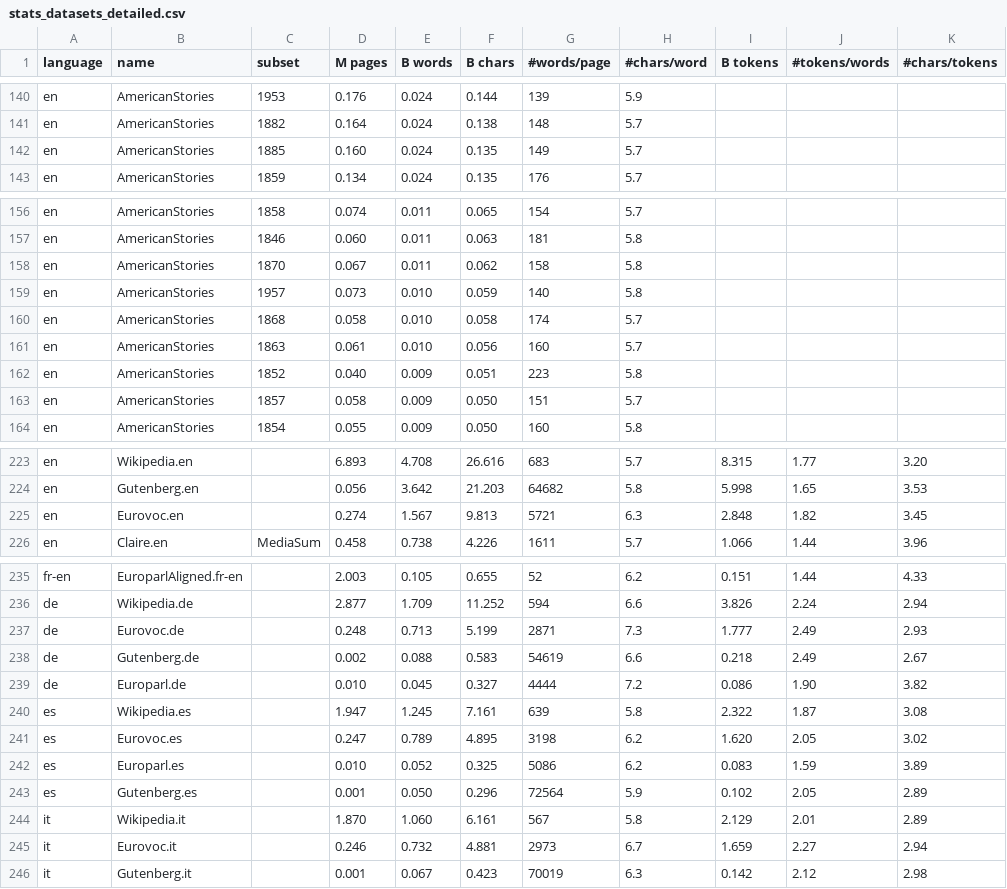
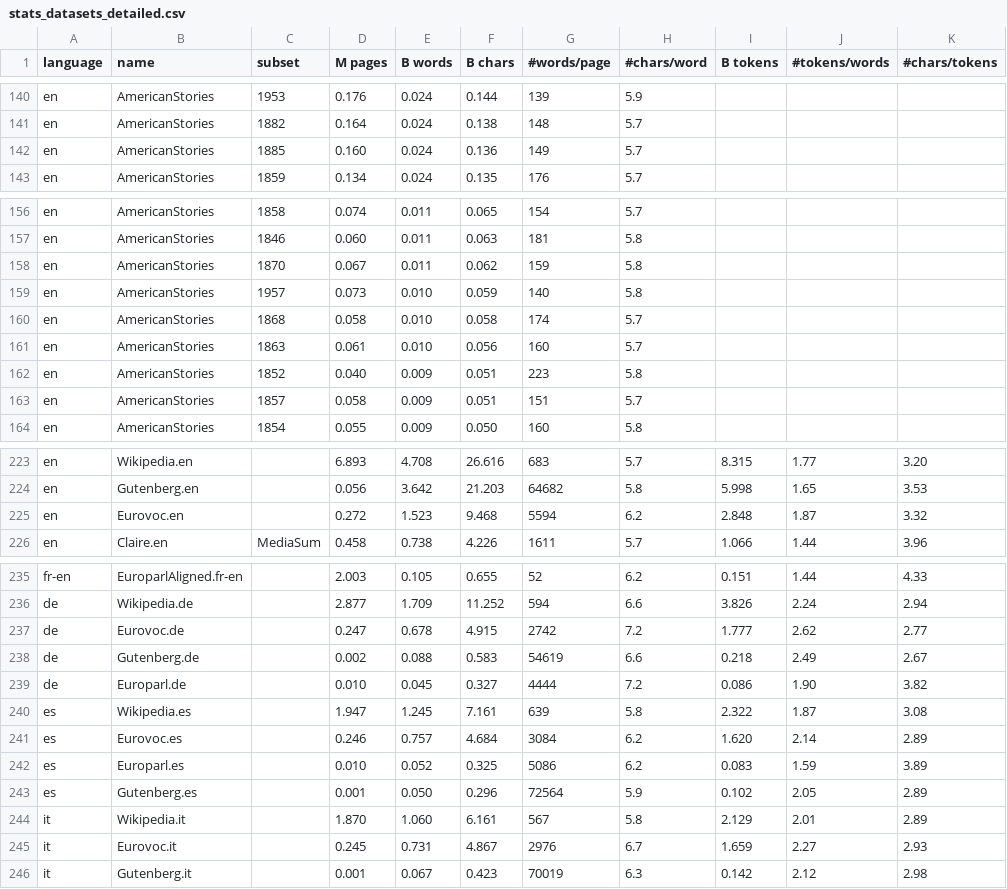
Before and after one commit to OpenLLM-France/Lucie-Training, a CSV file: assets/stats_datasets_detailed.csv, drawn as a sheet; only a part is shown, gaps mark what is left out; the diff covers the shown part only.

```diff
--- a/assets/stats_datasets_detailed.csv
+++ b/assets/stats_datasets_detailed.csv
@@ -141,3 +141,3 @@ en       ,AmericanStories      ,1953         ,   0.176,   0.024,   0.144,
 en       ,AmericanStories      ,1882         ,   0.164,   0.024,   0.138,        148,        5.7,         ,            ,
-en       ,AmericanStories      ,1885         ,   0.160,   0.024,   0.135,        149,        5.7,         ,            ,
+en       ,AmericanStories      ,1885         ,   0.160,   0.024,   0.136,        149,        5.7,         ,            ,
 en       ,AmericanStories      ,1859         ,   0.134,   0.024,   0.135,        176,        5.7,         ,            ,
@@ -157,3 +157,3 @@ en       ,AmericanStories      ,1858         ,   0.074,   0.011,   0.065,
 en       ,AmericanStories      ,1846         ,   0.060,   0.011,   0.063,        181,        5.8,         ,            ,
-en       ,AmericanStories      ,1870         ,   0.067,   0.011,   0.062,        158,        5.8,         ,            ,
+en       ,AmericanStories      ,1870         ,   0.067,   0.011,   0.062,        159,        5.8,         ,            ,
 en       ,AmericanStories      ,1957         ,   0.073,   0.010,   0.059,        140,        5.8,         ,            ,
@@ -162,3 +162,3 @@ en       ,AmericanStories      ,1863         ,   0.061,   0.010,   0.056,
 en       ,AmericanStories      ,1852         ,   0.040,   0.009,   0.051,        223,        5.8,         ,            ,
-en       ,AmericanStories      ,1857         ,   0.058,   0.009,   0.050,        151,        5.7,         ,            ,
+en       ,AmericanStories      ,1857         ,   0.058,   0.009,   0.051,        151,        5.7,         ,            ,
 en       ,AmericanStories      ,1854         ,   0.055,   0.009,   0.050,        160,        5.8,         ,            ,
@@ -224,3 +224,3 @@ en       ,Wikipedia.en         ,             ,   6.893,   4.708,  26.616,
 en       ,Gutenberg.en         ,             ,   0.056,   3.642,  21.203,      64682,        5.8,    5.998,        1.65,        3.53
-en       ,Eurovoc.en           ,             ,   0.274,   1.567,   9.813,       5721,        6.3,    2.848,        1.82,        3.45
+en       ,Eurovoc.en           ,             ,   0.272,   1.523,   9.468,       5594,        6.2,    2.848,        1.87,        3.32
 en       ,Claire.en            ,MediaSum     ,   0.458,   0.738,   4.226,       1611,        5.7,    1.066,        1.44,        3.96
@@ -236,3 +236,3 @@ fr-en    ,EuroparlAligned.fr-en,             ,   2.003,   0.105,   0.655,
 de       ,Wikipedia.de         ,             ,   2.877,   1.709,  11.252,        594,        6.6,    3.826,        2.24,        2.94
-de       ,Eurovoc.de           ,             ,   0.248,   0.713,   5.199,       2871,        7.3,    1.777,        2.49,        2.93
+de       ,Eurovoc.de           ,             ,   0.247,   0.678,   4.915,       2742,        7.2,    1.777,        2.62,        2.77
 de       ,Gutenberg.de         ,             ,   0.002,   0.088,   0.583,      54619,        6.6,    0.218,        2.49,        2.67
@@ -240,3 +240,3 @@ de       ,Europarl.de          ,             ,   0.010,   0.045,   0.327,
 es       ,Wikipedia.es         ,             ,   1.947,   1.245,   7.161,        639,        5.8,    2.322,        1.87,        3.08
-es       ,Eurovoc.es           ,             ,   0.247,   0.789,   4.895,       3198,        6.2,    1.620,        2.05,        3.02
+es       ,Eurovoc.es           ,             ,   0.246,   0.757,   4.684,       3084,        6.2,    1.620,        2.14,        2.89
 es       ,Europarl.es          ,             ,   0.010,   0.052,   0.325,       5086,        6.2,    0.083,        1.59,        3.89
@@ -244,3 +244,3 @@ es       ,Gutenberg.es         ,             ,   0.001,   0.050,   0.296,      7
 it       ,Wikipedia.it         ,             ,   1.870,   1.060,   6.161,        567,        5.8,    2.129,        2.01,        2.89
-it       ,Eurovoc.it           ,             ,   0.246,   0.732,   4.881,       2973,        6.7,    1.659,        2.27,        2.94
+it       ,Eurovoc.it           ,             ,   0.245,   0.731,   4.867,       2976,        6.7,    1.659,        2.27,        2.93
 it       ,Gutenberg.it         ,             ,   0.001,   0.067,   0.423,      70019,        6.3,    0.142,        2.12,        2.98
```
Also changed, not shown: 57 edited cells elsewhere in this file, assets/stats_datasets.csv, 1 other file.
